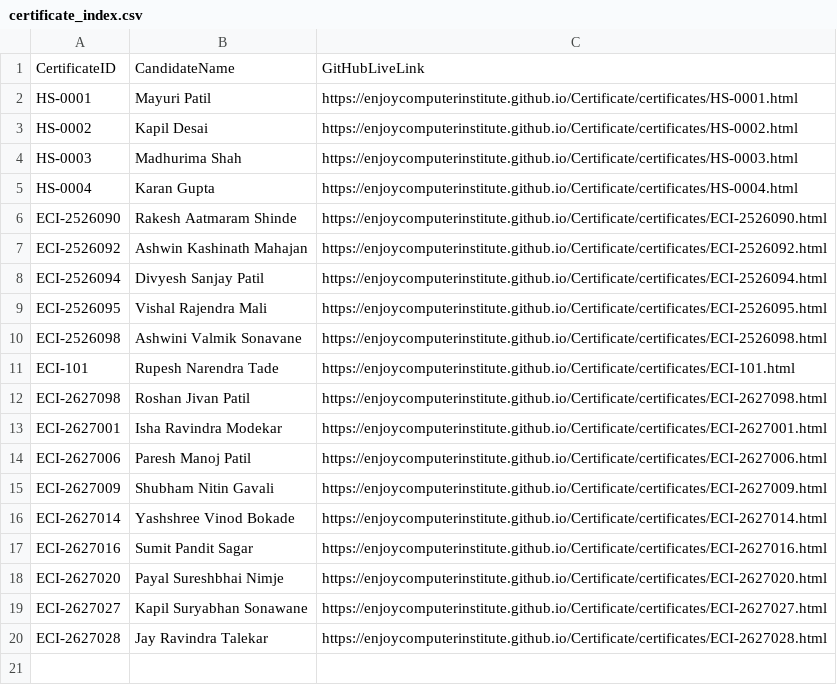
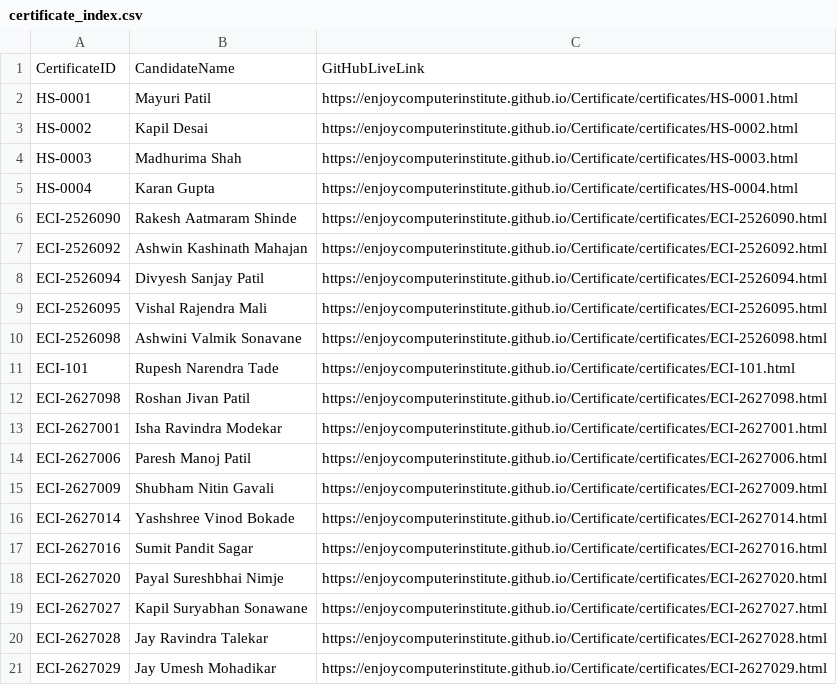
Before and after one commit to enjoycomputerinstitute/Certificate, a CSV file: certificates/certificate_index.csv, drawn as a sheet; the diff names each change by its address in the sheet, - before the commit and + after, or states it on an @@ line.

Commit message:
XLBooster: Upload certificates/certificate_index.csv

```diff
--- a/certificates/certificate_index.csv
+++ b/certificates/certificate_index.csv
+row 21: ECI-2627029 | Jay Umesh Mohadikar | https://enjoycomputerinstitute.github.io/Certificate/certificates/ECI-2627029.html
```
